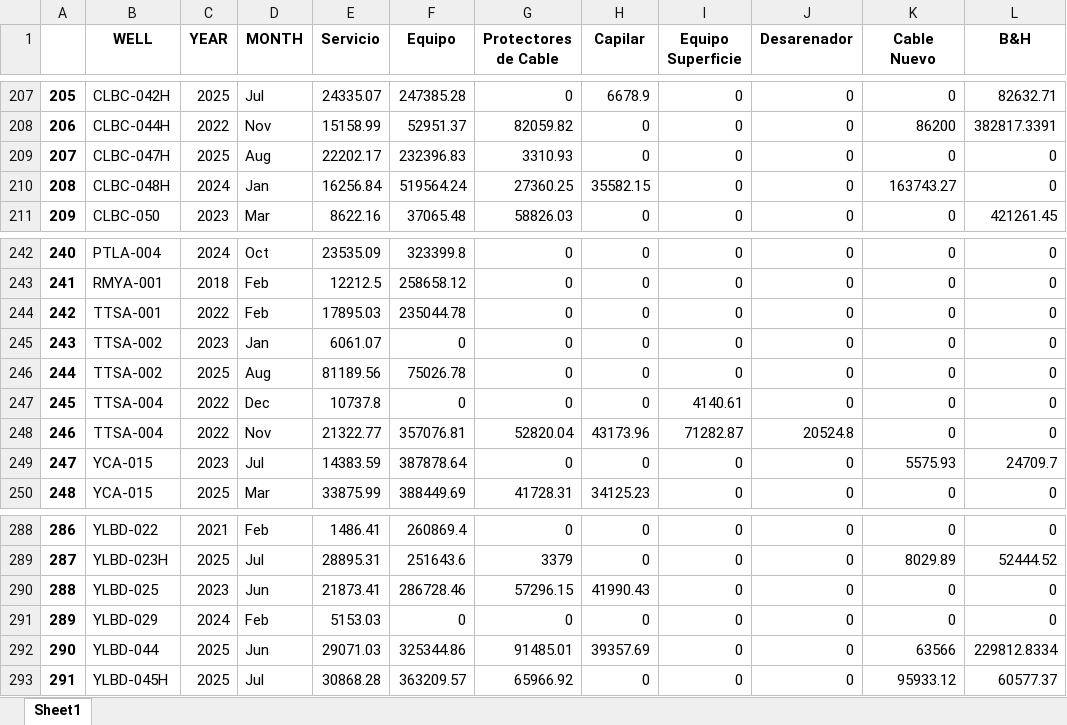
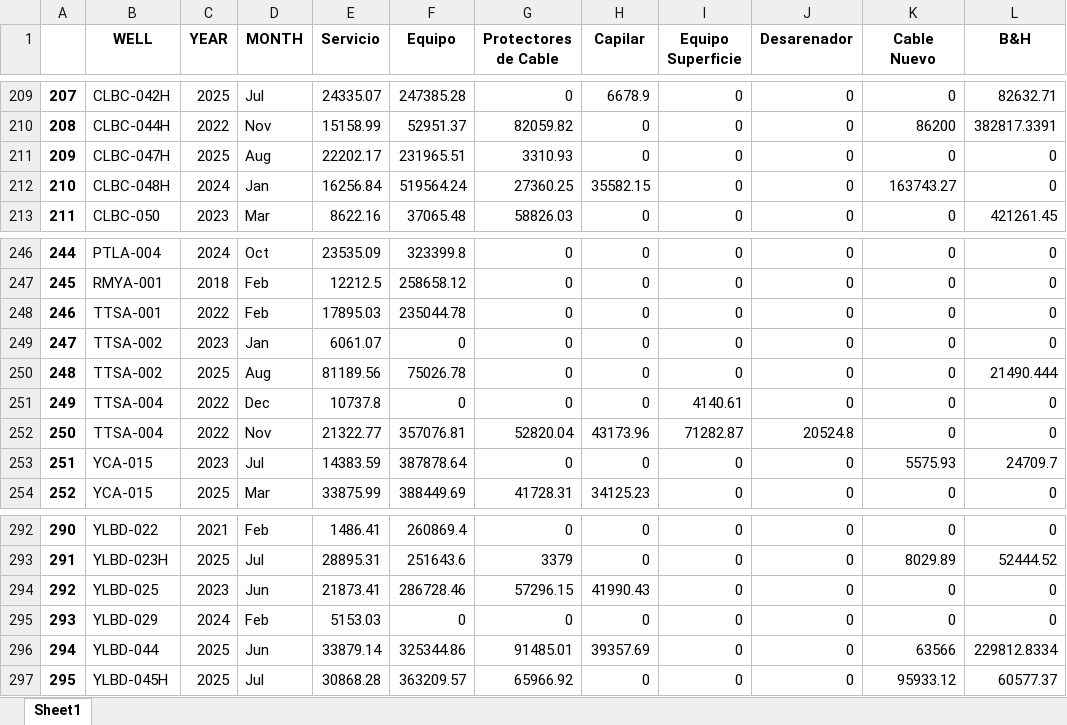
Before and after one commit to FranCumbal/BudgetToolBK, an Excel workbook: summary/als/grouped_budget.xlsx, sheet Sheet1, drawn as a sheet; only a part is shown, gaps mark what is left out; values as stored, in another font and other column widths than the file's, no borders; addresses are those after the commit; the diff covers the shown part only; the diff names each change by its address in the sheet, - before the commit and + after, or states it on an @@ line.

```diff
--- a/summary/als/grouped_budget.xlsx (sheet Sheet1)
+++ b/summary/als/grouped_budget.xlsx (sheet Sheet1)
@@ column A renumbered from row 90 down @@
-F211 (Equipo): 232396.83
+F211 (Equipo): 231965.51
-L250 (B&H): 0
+L250 (B&H): 21490.444
-E296 (Servicio): 29071.03
+E296 (Servicio): 33879.14
```
Also changed, not shown: 6 added rows and 2 removed rows elsewhere in this sheet, als-salida.xlsx, summary/als/deviations.xlsx, 4 other files.
